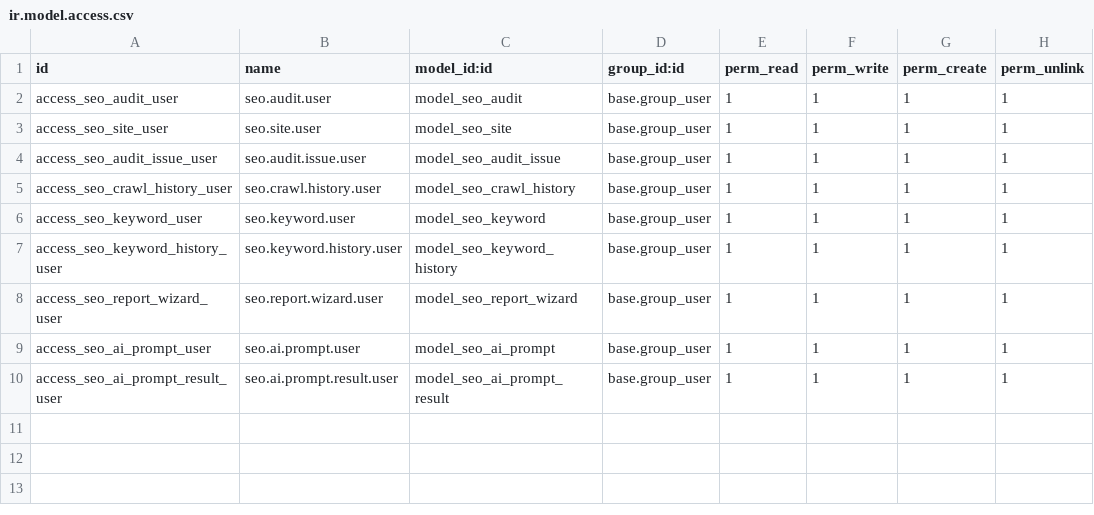
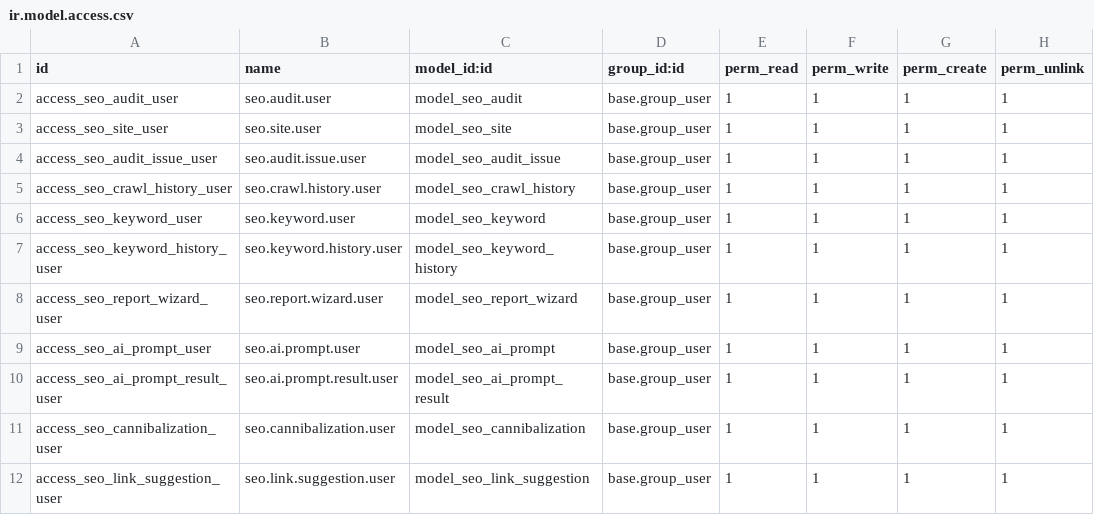
Before and after one commit to lplg-europe/seo-odoo, a CSV file: addons/seo_suite/security/ir.model.access.csv, drawn as a sheet; the diff names each change by its address in the sheet, - before the commit and + after, or states it on an @@ line.

Commit message:
feat(seo_suite): keyword cannibalization + internal linking plan
Two analyses no SEO tool delivers as a concrete client deliverable,
both built on data the crawl and Search Console already hold.

Keyword cannibalization (seo.cannibalization):
- asks Search Console for the query x page breakdown and flags the
  queries where several of our own pages rank against each other
- severity from the challengers' share of impressions and the position
  spread: splitting 35%+ of the impressions at close positions is what
  actually costs clicks, a page ranking 40th behind the winner is not
- each row states the decision: consolidate and 301, clarify the
  intent, or just watch

Internal linking plan (seo.link.suggestion):
- the crawl now stores the internal link graph: seo.audit.inbound_links
  and outlinks, from a single internal_link_graph() the PageRank, the
  click depths and the suggestions all share (it was rebuilt twice and
  thrown away)
- suggestions cross source authority (internal PageRank), target
  weakness (few inbound links, deep click depth) and proven demand
  (GSC impressions), skipping links that already exist, capped at two
  per target so the plan spreads over the site
- anchor text comes from the target's own title when possible, and
  prefers the rarest shared token: a word every page uses describes
  nothing
- orphan pages (zero inbound link) are surfaced in the report

Benchmark honesty fixes:
- a site that hit its crawl budget is flagged, so "we publish more" is
  never claimed from a truncated crawl
- best value decided on the displayed figure: two sites both printed
  "0.16s" are a tie, not a win

Guard: crawls predating the link graph have inbound_links = 0 on every
page, which read as "every page is orphaned" — those crawls now report
no orphans and the suggestions refuse to run instead of lying.

```diff
--- a/addons/seo_suite/security/ir.model.access.csv
+++ b/addons/seo_suite/security/ir.model.access.csv
+row 11: access_seo_cannibalization_user | seo.cannibalization.user | model_seo_cannibalization | base.group_user | 1 | 1 | 1 | 1
+row 12: access_seo_link_suggestion_user | seo.link.suggestion.user | model_seo_link_suggestion | base.group_user | 1 | 1 | 1 | 1
```
Also changed, not shown: 9 other files.
